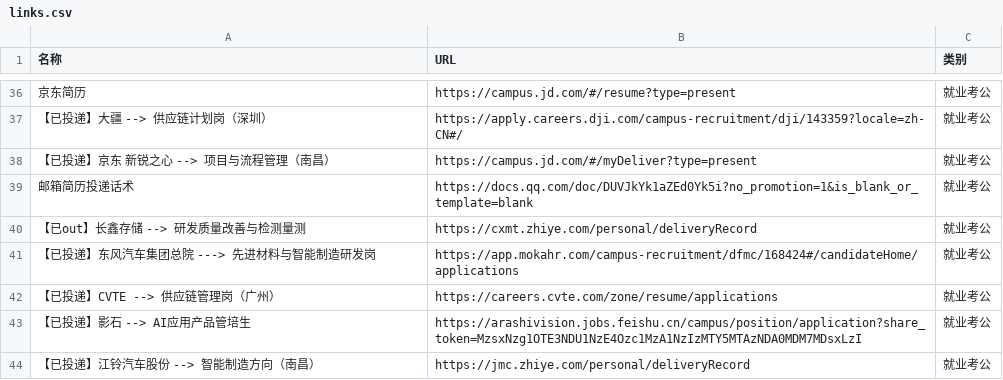
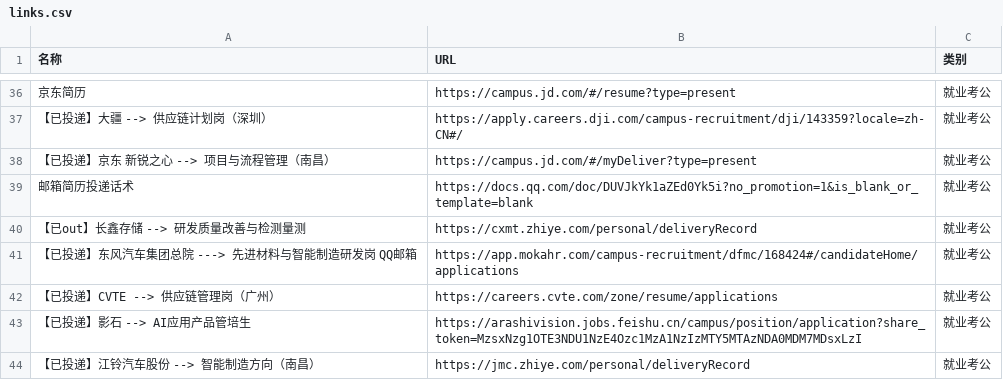
Before and after one commit to wwff3170-debug/link-manager, a CSV file: links.csv, drawn as a sheet; only a part is shown, gaps mark what is left out; the diff names each change by its address in the sheet, - before the commit and + after, or states it on an @@ line.

Commit message:
更新链接数据

```diff
--- a/links.csv
+++ b/links.csv
-A41 (名称): 【已投递】东风汽车集团总院 ---> 先进材料与智能制造研发岗
+A41 (名称): 【已投递】东风汽车集团总院 ---> 先进材料与智能制造研发岗 QQ邮箱
```
